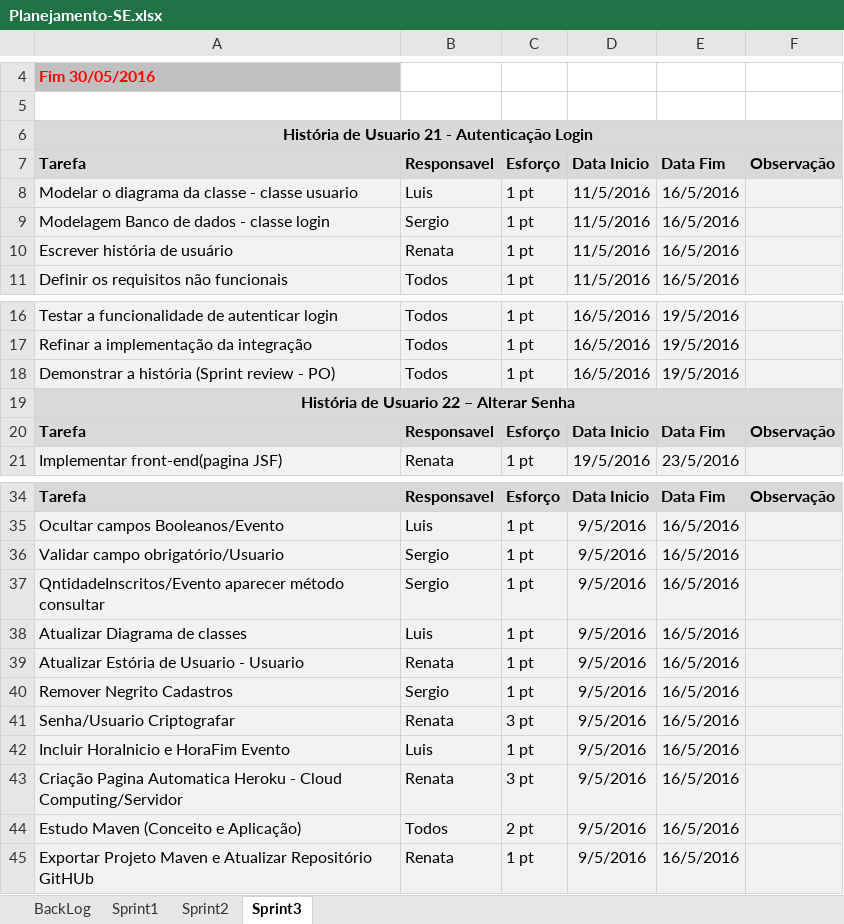
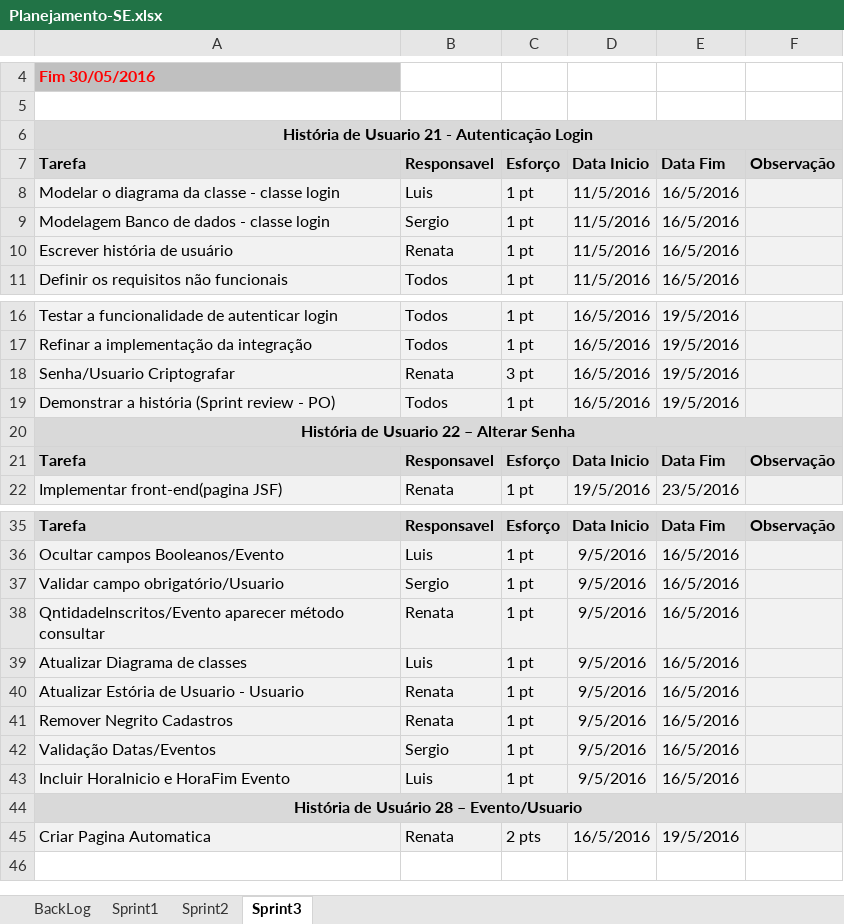
Before and after one commit to MacasRenata/Sistema-Eventos, an Excel workbook: Documentos-SE/Requisitos/Planejamento-SE.xlsx, sheet Sprint3, drawn as a sheet; only a part is shown, gaps mark what is left out; values as stored, in another font and other column widths than the file's, no borders; removed rows and columns are numbered as before the commit, all else as after; the diff names each change by its address in the sheet, - before the commit and + after, or states it on an @@ line.

Commit message:
Atualização
Planejamento Backlog

```diff
--- a/Documentos-SE/Requisitos/Planejamento-SE.xlsx (sheet Sprint3)
+++ b/Documentos-SE/Requisitos/Planejamento-SE.xlsx (sheet Sprint3)
-A8: Modelar o diagrama da classe - classe usuario
+A8: Modelar o diagrama da classe - classe login
+row 18: Senha/Usuario Criptografar | Renata | 3 pt | 16/5/2016 | 19/5/2016
-B38: Sergio
+B38: Renata
-B41: Sergio
+B41: Renata
-A42: Senha/Usuario Criptografar
+A42: Validação Datas/Eventos
-B42: Renata
+B42: Sergio
-C42: 3 pt
+C42: 1 pt
+row 44: História de Usuário 28 – Evento/Usuario
-A45: Criação Pagina Automatica Heroku - Cloud Computing/Servidor
+A45: Criar Pagina Automatica
-C45: 3 pt
+C45: 2 pts
-D45: 9/5/2016
+D45: 16/5/2016
-E45: 16/5/2016
+E45: 19/5/2016
-row 44: Estudo Maven (Conceito e Aplicação) | Todos | 2 pt | 9/5/2016 | 16/5/2016
-row 45: Exportar Projeto Maven e Atualizar Repositório GitHUb | Renata | 1 pt | 9/5/2016 | 16/5/2016
```
Also changed, not shown: sheet BackLog.
